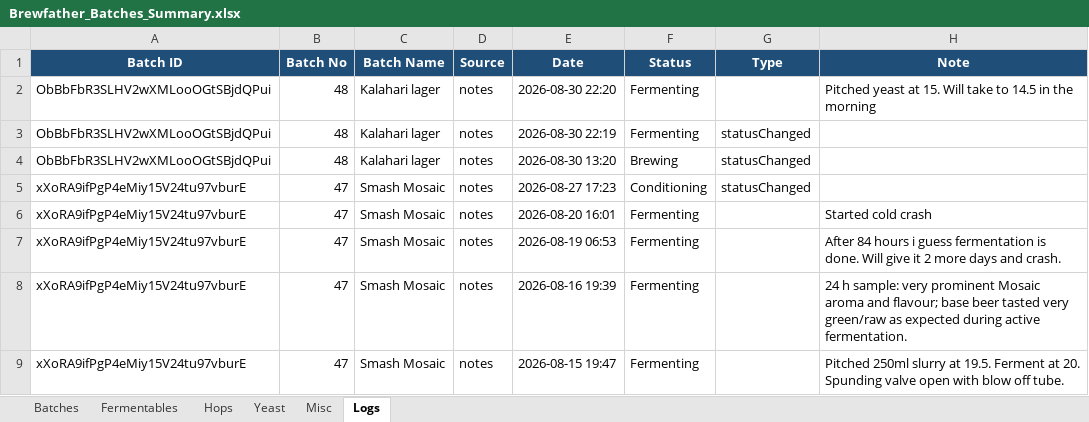
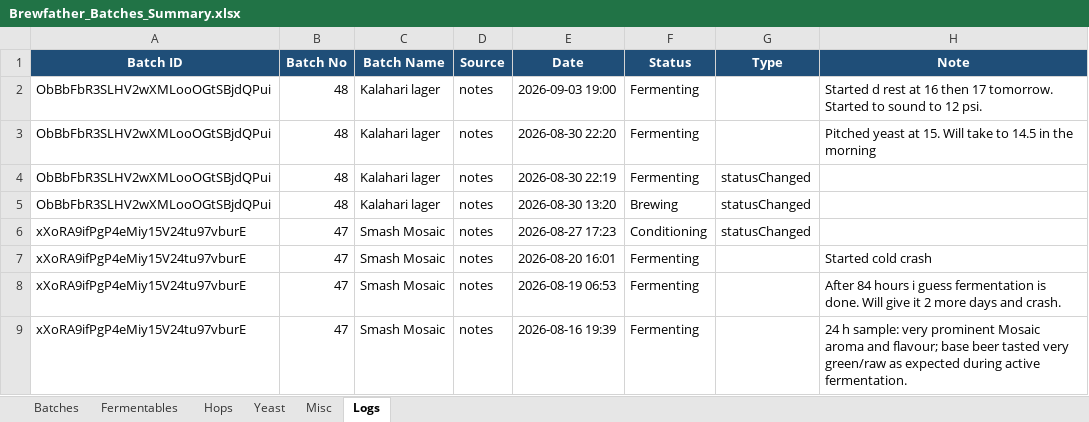
Before and after one commit to Ernstfg/brewfather-master, an Excel workbook: exports/Brewfather_Batches_Summary.xlsx, sheet Logs, drawn as a sheet; only a part is shown; the shorter side is filled out with more unchanged rows; values as stored, in another font and other column widths than the file's, no borders; ↵ is a line break in a cell; the diff names each change by its address in the sheet, - before the commit and + after, or states it on an @@ line.

```diff
--- a/exports/Brewfather_Batches_Summary.xlsx (sheet Logs)
+++ b/exports/Brewfather_Batches_Summary.xlsx (sheet Logs)
+row 2: ObBbFbR3SLHV2wXMLooOGtSBjdQPui | 48 | Kalahari lager | notes | 2026-09-03 19:00 | Fermenting |  | Started d rest at 16 then 17 tomorrow. ↵ Started to sound to 12 psi.
```
Also changed, not shown: exports/Brewfather_Recipes_Summary.xlsx, 6 other files.
